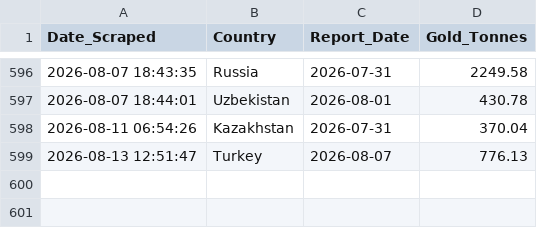
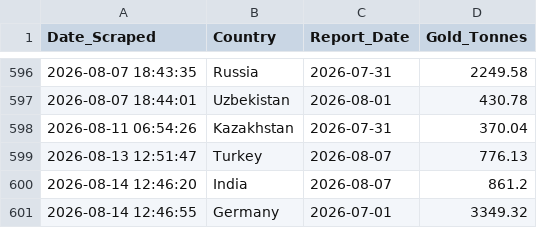
Before and after one commit to Borissapo/WGCReserves, a CSV file: data/gold_history.csv, drawn as a sheet; only a part is shown, gaps mark what is left out; the diff names each change by its address in the sheet, - before the commit and + after, or states it on an @@ line.

```diff
--- a/data/gold_history.csv
+++ b/data/gold_history.csv
+row 600: 2026-08-14 12:46:20 | India | 2026-08-07 | 861.2
+row 601: 2026-08-14 12:46:55 | Germany | 2026-07-01 | 3349.32
```
Also changed, not shown: 1 other file.
